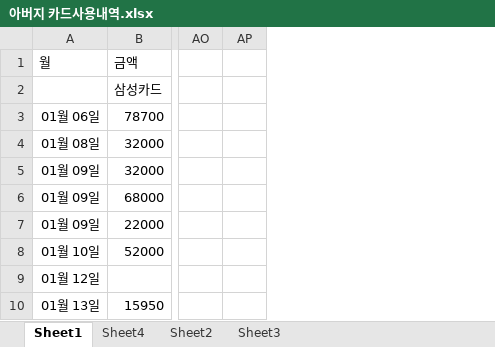
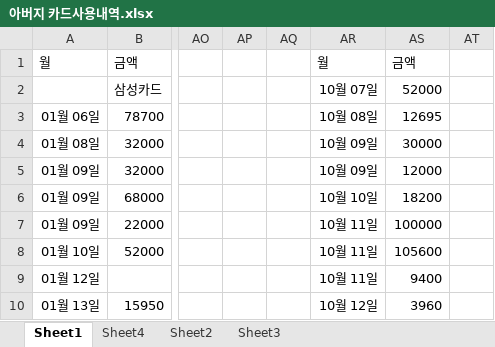
Before and after one commit to jhuk0377/GY, an Excel workbook: 아버지 카드사용내역.xlsx, sheet Sheet1, drawn as a sheet; only a part is shown, gaps mark what is left out; values as stored, in another font and other column widths than the file's, no borders; the diff names each change by its address in the sheet, - before the commit and + after, or states it on an @@ line.

```diff
--- a/아버지 카드사용내역.xlsx (sheet Sheet1)
+++ b/아버지 카드사용내역.xlsx (sheet Sheet1)
+column AQ, empty
+column AR, rows 1-10: 월 | 10월 07일 | 10월 08일 | 10월 09일 | 10월 09일 | 10월 10일 | 10월 11일 | 10월 11일 | 10월 11일 | 10월 12일
+column AS, rows 1-10: 금액 | 52000 | 12695 | 30000 | 12000 | 18200 | 100000 | 105600 | 9400 | 3960
+column AT, empty
```
Also changed, not shown: 1 other file.
